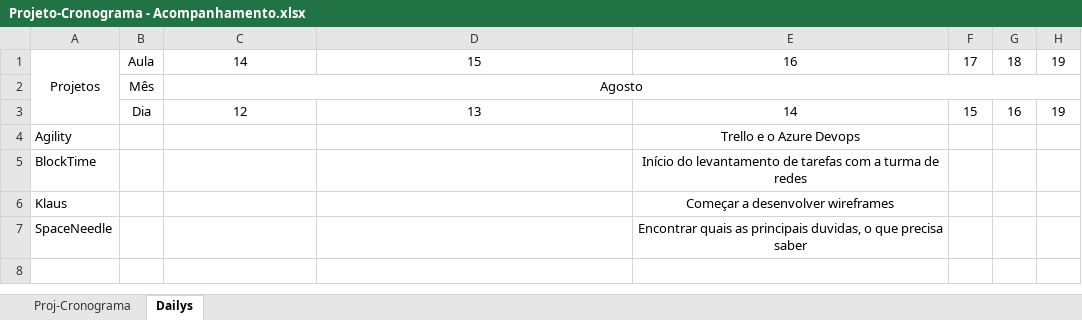
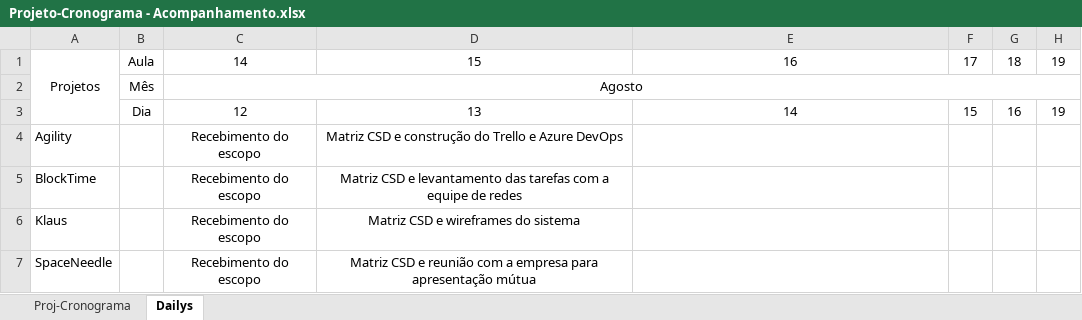
Before and after one commit to Saulomsantos/2s2019-t3-mentoria, an Excel workbook: Cronograma/Projeto-Cronograma - Acompanhamento.xlsx, sheet Dailys, drawn as a sheet; only a part is shown; values as stored, in another font and other column widths than the file's, no borders; the diff names each change by its address in the sheet, - before the commit and + after, or states it on an @@ line.

Commit message:
Acrescenta informações dos dailys

```diff
--- a/Cronograma/Projeto-Cronograma - Acompanhamento.xlsx (sheet Dailys)
+++ b/Cronograma/Projeto-Cronograma - Acompanhamento.xlsx (sheet Dailys)
-C4:C7: (empty)
+C4:C7: Recebimento do escopo
-D4: (empty)
+D4: Matriz CSD e construção do Trello e Azure DevOps
-E4: Trello e o Azure Devops
+E4: (empty)
-D5: (empty)
+D5: Matriz CSD e levantamento das tarefas com a equipe de redes
-E5: Início do levantamento de tarefas com a turma de redes
+E5: (empty)
-D6: (empty)
+D6: Matriz CSD e wireframes do sistema
-E6: Começar a desenvolver wireframes
+E6: (empty)
-D7: (empty)
+D7: Matriz CSD e reunião com a empresa para apresentação mútua
-E7: Encontrar quais as principais duvidas, o que precisa saber
+E7: (empty)
```
